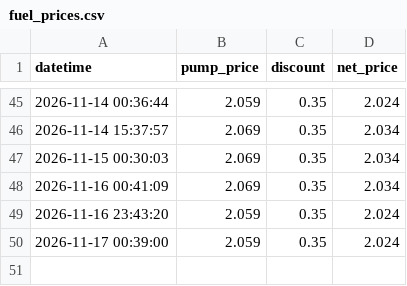
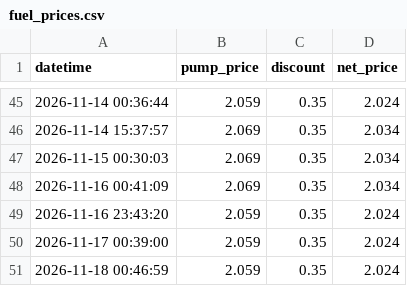
Before and after one commit to SimonLam3/Brandstof-Dashbord, a CSV file: fuel_prices.csv, drawn as a sheet; only a part is shown, gaps mark what is left out.

```diff
--- a/fuel_prices.csv
+++ b/fuel_prices.csv
@@ -50 +50,2 @@ datetime,pump_price,discount,net_price
 2026-11-17 00:39:00,2.059,0.35,2.024
+2026-11-18 00:46:59,2.059,0.35,2.024
```
Also changed, not shown: 1 other file.
